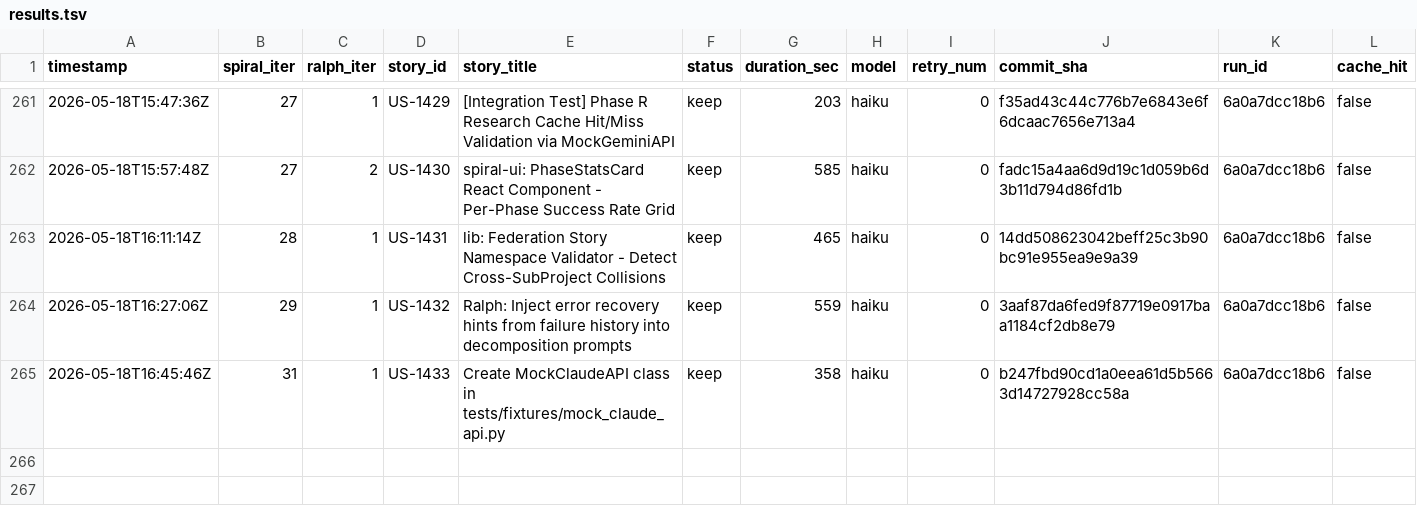
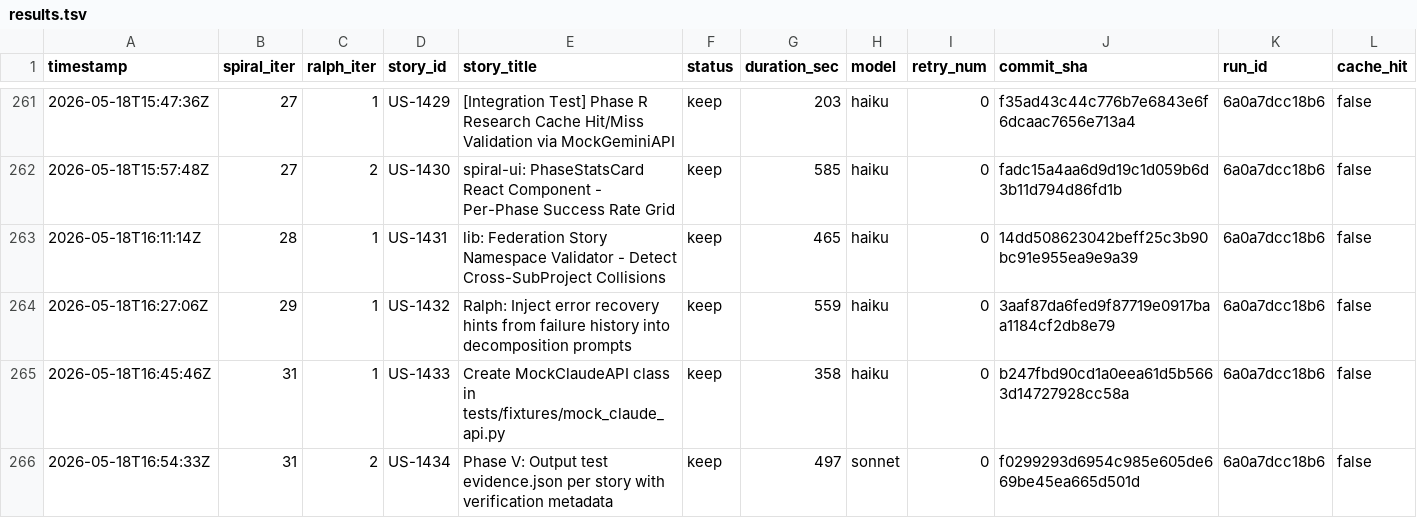
Before and after one commit to wenjyue84/spiral, a TSV file: results.tsv, drawn as a sheet; only a part is shown, gaps mark what is left out; rows hold the shown columns only; the diff names each change by its address in the sheet, - before the commit and + after, or states it on an @@ line.

```diff
--- a/results.tsv
+++ b/results.tsv
+row 266: 2026-05-18T16:54:33Z | 31 | 2 | US-1434 | Phase V: Output test evidence.json per story with verification metadata | keep | 497 | sonnet | 0 | f0299293d6954c985e605de669be45ea665d501d | 6a0a7dcc18b6 | false
```
Also changed, not shown: 3 other files.
